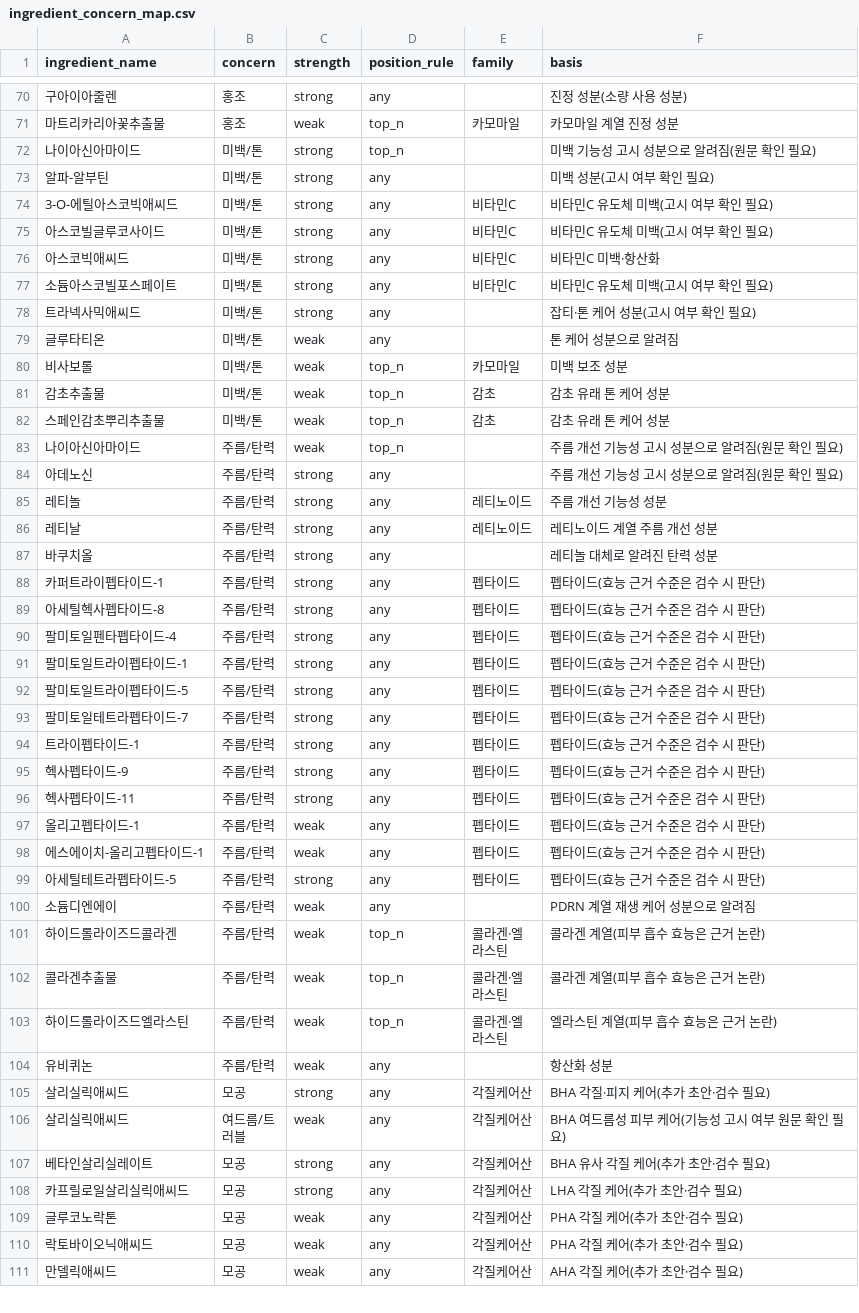
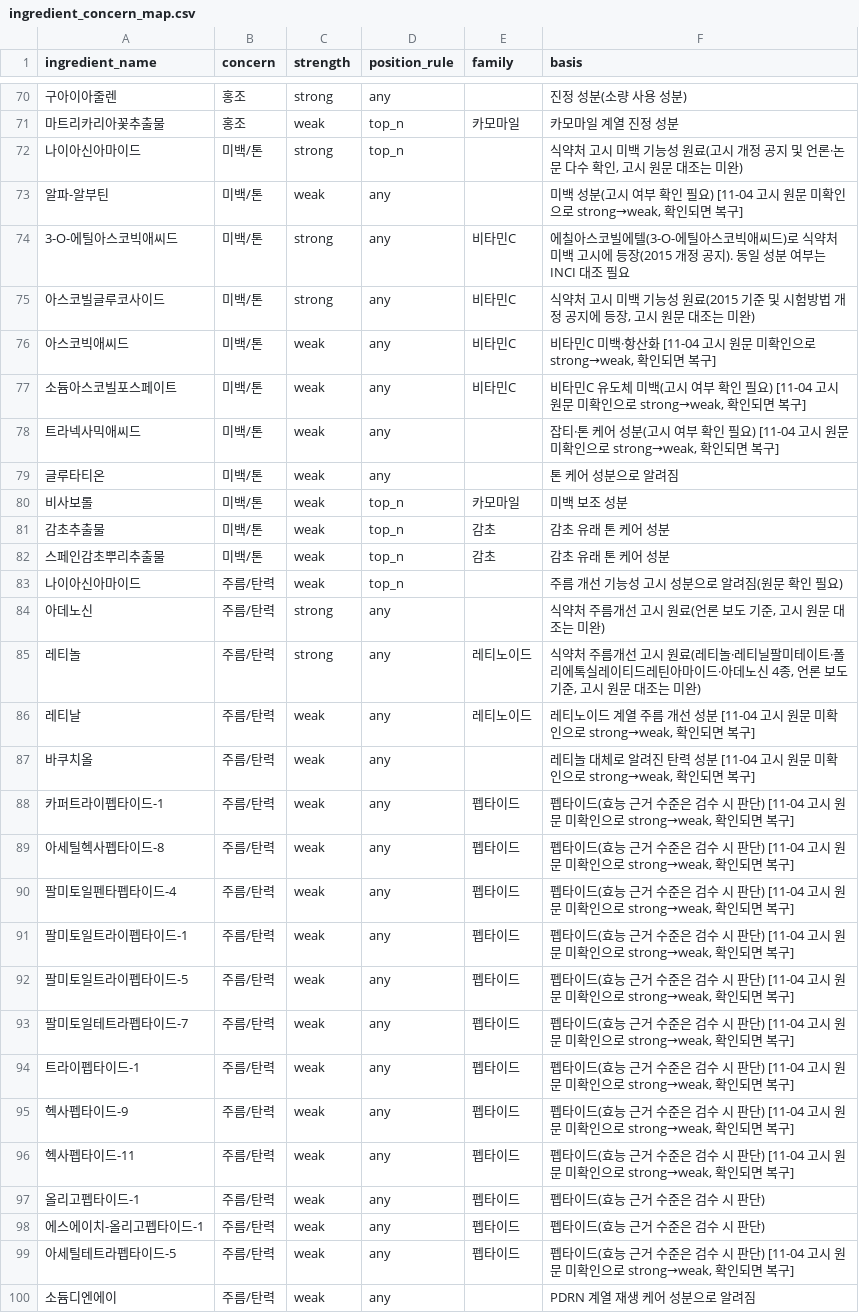
Before and after one commit to changlike/ChaeInG_project, a CSV file: data/ingredient_concern_map.csv, drawn as a sheet; only a part is shown, gaps mark what is left out; the shorter side is filled out with more unchanged rows.

```diff
--- a/data/ingredient_concern_map.csv
+++ b/data/ingredient_concern_map.csv
@@ -71,9 +71,9 @@ ingredient_name,concern,strength,position_rule,family,basis
 마트리카리아꽃추출물,홍조,weak,top_n,카모마일,카모마일 계열 진정 성분
-나이아신아마이드,미백/톤,strong,top_n,,미백 기능성 고시 성분으로 알려짐(원문 확인 필요)
-알파-알부틴,미백/톤,strong,any,,미백 성분(고시 여부 확인 필요)
-3-O-에틸아스코빅애씨드,미백/톤,strong,any,비타민C,비타민C 유도체 미백(고시 여부 확인 필요)
-아스코빌글루코사이드,미백/톤,strong,any,비타민C,비타민C 유도체 미백(고시 여부 확인 필요)
-아스코빅애씨드,미백/톤,strong,any,비타민C,비타민C 미백·항산화
-소듐아스코빌포스페이트,미백/톤,strong,any,비타민C,비타민C 유도체 미백(고시 여부 확인 필요)
-트라넥사믹애씨드,미백/톤,strong,any,,잡티·톤 케어 성분(고시 여부 확인 필요)
+나이아신아마이드,미백/톤,strong,top_n,,"식약처 고시 미백 기능성 원료(고시 개정 공지 및 언론·논문 다수 확인, 고시 원문 대조는 미완)"
+알파-알부틴,미백/톤,weak,any,,"미백 성분(고시 여부 확인 필요) [11-04 고시 원문 미확인으로 strong→weak, 확인되면 복구]"
+3-O-에틸아스코빅애씨드,미백/톤,strong,any,비타민C,에칠아스코빌에텔(3-O-에틸아스코빅애씨드)로 식약처 미백 고시에 등장(2015 개정 공지). 동일 성분 여부는 INCI 대조 필요
+아스코빌글루코사이드,미백/톤,strong,any,비타민C,"식약처 고시 미백 기능성 원료(2015 기준 및 시험방법 개정 공지에 등장, 고시 원문 대조는 미완)"
+아스코빅애씨드,미백/톤,weak,any,비타민C,"비타민C 미백·항산화 [11-04 고시 원문 미확인으로 strong→weak, 확인되면 복구]"
+소듐아스코빌포스페이트,미백/톤,weak,any,비타민C,"비타민C 유도체 미백(고시 여부 확인 필요) [11-04 고시 원문 미확인으로 strong→weak, 확인되면 복구]"
+트라넥사믹애씨드,미백/톤,weak,any,,"잡티·톤 케어 성분(고시 여부 확인 필요) [11-04 고시 원문 미확인으로 strong→weak, 확인되면 복구]"
 글루타티온,미백/톤,weak,any,,톤 케어 성분으로 알려짐
@@ -83,18 +83,18 @@ ingredient_name,concern,strength,position_rule,family,basis
 나이아신아마이드,주름/탄력,weak,top_n,,주름 개선 기능성 고시 성분으로 알려짐(원문 확인 필요)
-아데노신,주름/탄력,strong,any,,주름 개선 기능성 고시 성분으로 알려짐(원문 확인 필요)
-레티놀,주름/탄력,strong,any,레티노이드,주름 개선 기능성 성분
-레티날,주름/탄력,strong,any,레티노이드,레티노이드 계열 주름 개선 성분
-바쿠치올,주름/탄력,strong,any,,레티놀 대체로 알려진 탄력 성분
-카퍼트라이펩타이드-1,주름/탄력,strong,any,펩타이드,펩타이드(효능 근거 수준은 검수 시 판단)
-아세틸헥사펩타이드-8,주름/탄력,strong,any,펩타이드,펩타이드(효능 근거 수준은 검수 시 판단)
-팔미토일펜타펩타이드-4,주름/탄력,strong,any,펩타이드,펩타이드(효능 근거 수준은 검수 시 판단)
-팔미토일트라이펩타이드-1,주름/탄력,strong,any,펩타이드,펩타이드(효능 근거 수준은 검수 시 판단)
-팔미토일트라이펩타이드-5,주름/탄력,strong,any,펩타이드,펩타이드(효능 근거 수준은 검수 시 판단)
-팔미토일테트라펩타이드-7,주름/탄력,strong,any,펩타이드,펩타이드(효능 근거 수준은 검수 시 판단)
-트라이펩타이드-1,주름/탄력,strong,any,펩타이드,펩타이드(효능 근거 수준은 검수 시 판단)
-헥사펩타이드-9,주름/탄력,strong,any,펩타이드,펩타이드(효능 근거 수준은 검수 시 판단)
-헥사펩타이드-11,주름/탄력,strong,any,펩타이드,펩타이드(효능 근거 수준은 검수 시 판단)
+아데노신,주름/탄력,strong,any,,"식약처 주름개선 고시 원료(언론 보도 기준, 고시 원문 대조는 미완)"
+레티놀,주름/탄력,strong,any,레티노이드,"식약처 주름개선 고시 원료(레티놀·레티닐팔미테이트·폴리에톡실레이티드레틴아마이드·아데노신 4종, 언론 보도 기준, 고시 원문 대조는 미완)"
+레티날,주름/탄력,weak,any,레티노이드,"레티노이드 계열 주름 개선 성분 [11-04 고시 원문 미확인으로 strong→weak, 확인되면 복구]"
+바쿠치올,주름/탄력,weak,any,,"레티놀 대체로 알려진 탄력 성분 [11-04 고시 원문 미확인으로 strong→weak, 확인되면 복구]"
+카퍼트라이펩타이드-1,주름/탄력,weak,any,펩타이드,"펩타이드(효능 근거 수준은 검수 시 판단) [11-04 고시 원문 미확인으로 strong→weak, 확인되면 복구]"
+아세틸헥사펩타이드-8,주름/탄력,weak,any,펩타이드,"펩타이드(효능 근거 수준은 검수 시 판단) [11-04 고시 원문 미확인으로 strong→weak, 확인되면 복구]"
+팔미토일펜타펩타이드-4,주름/탄력,weak,any,펩타이드,"펩타이드(효능 근거 수준은 검수 시 판단) [11-04 고시 원문 미확인으로 strong→weak, 확인되면 복구]"
+팔미토일트라이펩타이드-1,주름/탄력,weak,any,펩타이드,"펩타이드(효능 근거 수준은 검수 시 판단) [11-04 고시 원문 미확인으로 strong→weak, 확인되면 복구]"
+팔미토일트라이펩타이드-5,주름/탄력,weak,any,펩타이드,"펩타이드(효능 근거 수준은 검수 시 판단) [11-04 고시 원문 미확인으로 strong→weak, 확인되면 복구]"
+팔미토일테트라펩타이드-7,주름/탄력,weak,any,펩타이드,"펩타이드(효능 근거 수준은 검수 시 판단) [11-04 고시 원문 미확인으로 strong→weak, 확인되면 복구]"
+트라이펩타이드-1,주름/탄력,weak,any,펩타이드,"펩타이드(효능 근거 수준은 검수 시 판단) [11-04 고시 원문 미확인으로 strong→weak, 확인되면 복구]"
+헥사펩타이드-9,주름/탄력,weak,any,펩타이드,"펩타이드(효능 근거 수준은 검수 시 판단) [11-04 고시 원문 미확인으로 strong→weak, 확인되면 복구]"
+헥사펩타이드-11,주름/탄력,weak,any,펩타이드,"펩타이드(효능 근거 수준은 검수 시 판단) [11-04 고시 원문 미확인으로 strong→weak, 확인되면 복구]"
 올리고펩타이드-1,주름/탄력,weak,any,펩타이드,펩타이드(효능 근거 수준은 검수 시 판단)
 에스에이치-올리고펩타이드-1,주름/탄력,weak,any,펩타이드,펩타이드(효능 근거 수준은 검수 시 판단)
-아세틸테트라펩타이드-5,주름/탄력,strong,any,펩타이드,펩타이드(효능 근거 수준은 검수 시 판단)
+아세틸테트라펩타이드-5,주름/탄력,weak,any,펩타이드,"펩타이드(효능 근거 수준은 검수 시 판단) [11-04 고시 원문 미확인으로 strong→weak, 확인되면 복구]"
 소듐디엔에이,주름/탄력,weak,any,,PDRN 계열 재생 케어 성분으로 알려짐
```
Also changed, not shown: data/main_concerns_draft.csv.
